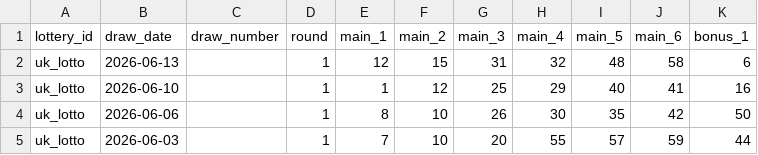
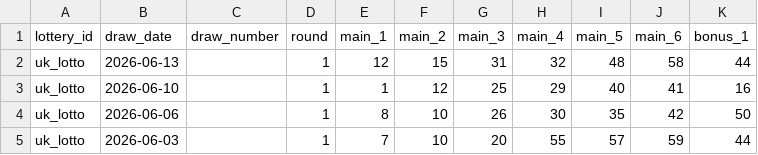
Before and after one commit to tonybjzhao/lottrun_flutter, a CSV file: docs/uk_lotto.csv, drawn as a sheet; only a part is shown.

```diff
--- a/docs/uk_lotto.csv
+++ b/docs/uk_lotto.csv
@@ -1,3 +1,3 @@
 lottery_id,draw_date,draw_number,round,main_1,main_2,main_3,main_4,main_5,main_6,bonus_1
-uk_lotto,2026-06-13,,1,12,15,31,32,48,58,6
+uk_lotto,2026-06-13,,1,12,15,31,32,48,58,44
 uk_lotto,2026-06-10,,1,1,12,25,29,40,41,16
```
Also changed, not shown: docs/jp_loto6.csv, 10 other files.
